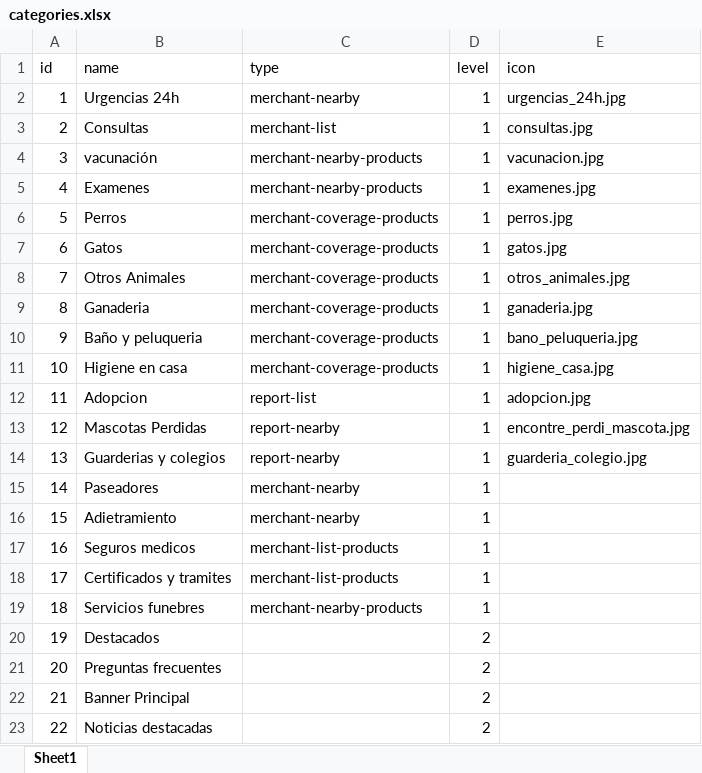
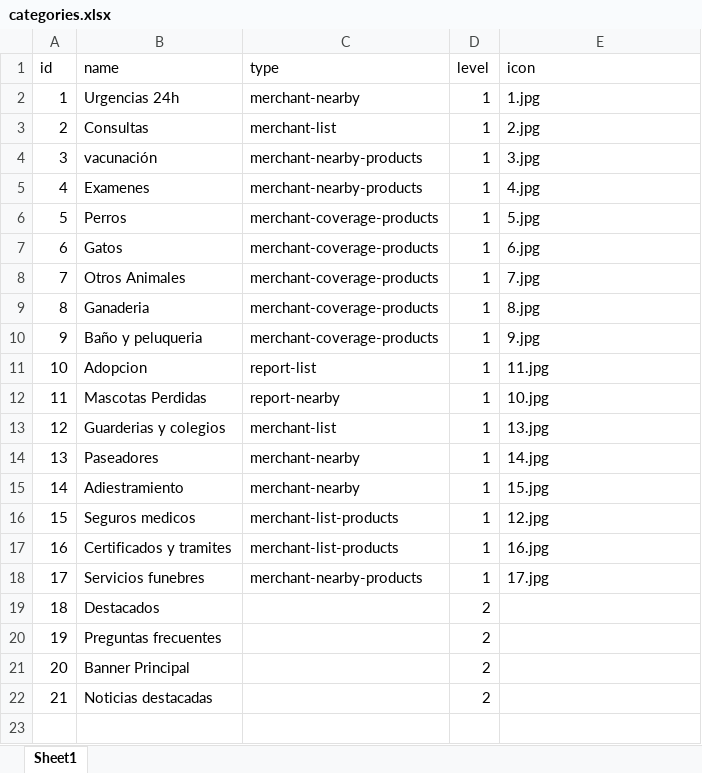
Before and after one commit to harredon01/besafe7, an Excel workbook: storage/imports/categories.xlsx, sheet Sheet1, drawn as a sheet; values as stored, in another font and other column widths than the file's, no borders; charts and pictures not drawn; removed rows and columns are numbered as before the commit, all else as after; the diff names each change by its address in the sheet, - before the commit and + after, or states it on an @@ line.

```diff
--- a/storage/imports/categories.xlsx (sheet Sheet1)
+++ b/storage/imports/categories.xlsx (sheet Sheet1)
-E2 (icon): urgencias_24h.jpg
+E2 (icon): 1.jpg
-E3 (icon): consultas.jpg
+E3 (icon): 2.jpg
-E4 (icon): vacunacion.jpg
+E4 (icon): 3.jpg
-E5 (icon): examenes.jpg
+E5 (icon): 4.jpg
-E6 (icon): perros.jpg
+E6 (icon): 5.jpg
-E7 (icon): gatos.jpg
+E7 (icon): 6.jpg
-E8 (icon): otros_animales.jpg
+E8 (icon): 7.jpg
-E9 (icon): ganaderia.jpg
+E9 (icon): 8.jpg
-E10 (icon): bano_peluqueria.jpg
+E10 (icon): 9.jpg
-row 11: 10 | Higiene en casa | merchant-coverage-products | 1 | higiene_casa.jpg
@@ column A (id) renumbered from row 11 down @@
-E11 (icon): adopcion.jpg
+E11 (icon): 11.jpg
-E12 (icon): encontre_perdi_mascota.jpg
+E12 (icon): 10.jpg
-C13 (type): report-nearby
+C13 (type): merchant-list
-E13 (icon): guarderia_colegio.jpg
+E13 (icon): 13.jpg
-E14 (icon): (empty)
+E14 (icon): 14.jpg
-B15 (name): Adietramiento
+B15 (name): Adiestramiento
-E15 (icon): (empty)
+E15 (icon): 15.jpg
-E16 (icon): (empty)
+E16 (icon): 12.jpg
-E17 (icon): (empty)
+E17 (icon): 16.jpg
-E18 (icon): (empty)
+E18 (icon): 17.jpg
```
Also changed, not shown: formulas that keep their value, storage/imports/articles.xlsx, storage/imports/merchants.xlsx, 11 other files.
